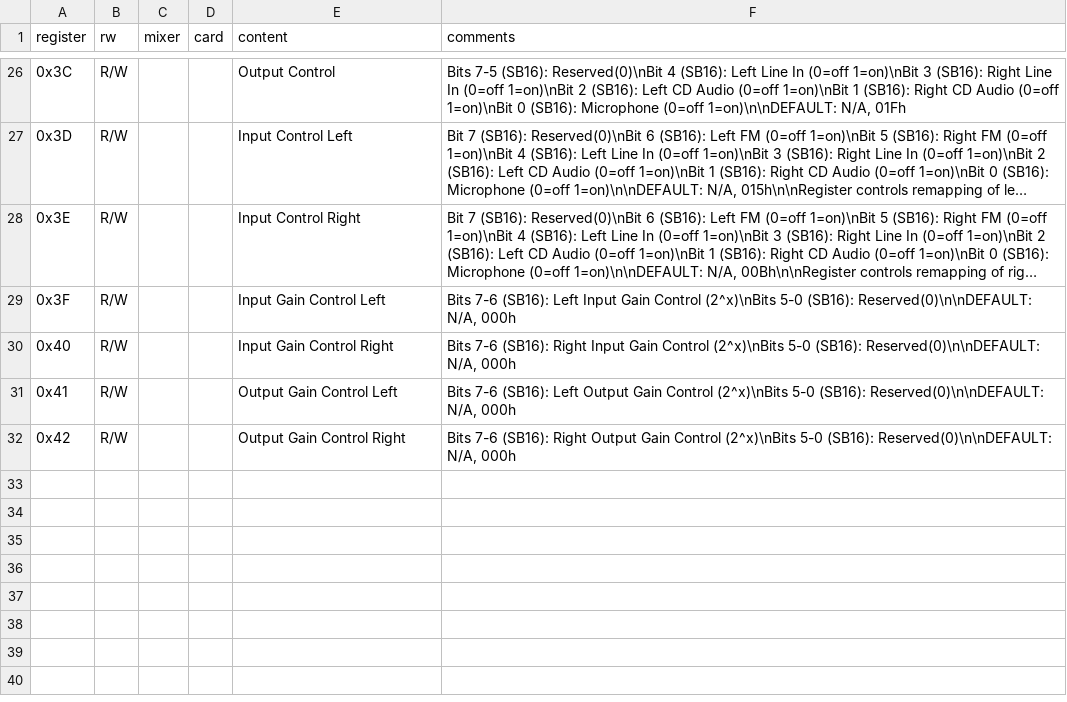
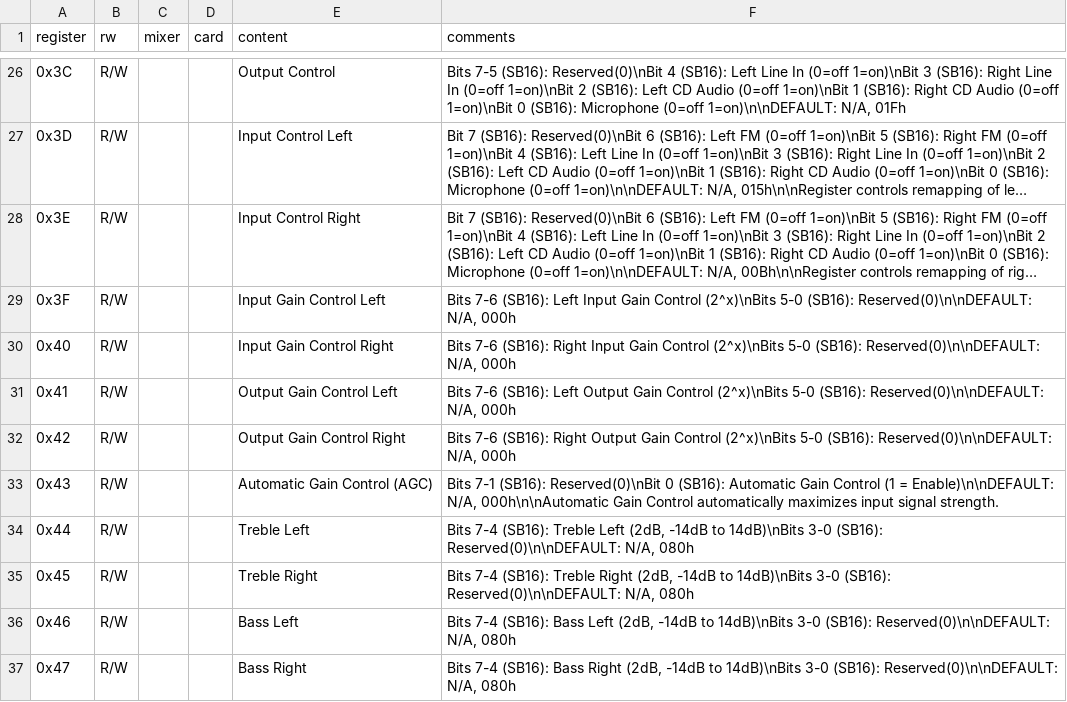
Before and after one commit to joncampbell123/a-pile-of-documentation, a CSV file: tables/sound/ibm/sound-blaster/sound-blaster-mixer-registers--hackipedia-org--hackipedia-org-sound-and-music-sound-blaster-tfms-dsp-commands.csv, drawn as a sheet; only a part is shown, gaps mark what is left out; long unchanged cells end in ….

Commit message:
more

```diff
--- a/tables/sound/ibm/sound-blaster/sound-blaster-mixer-registers--hackipedia-org--hackipedia-org-sound-and-music-sound-blaster-tfms-dsp-commands.csv
+++ b/tables/sound/ibm/sound-blaster/sound-blaster-mixer-registers--hackipedia-org--hackipedia-org-sound-and-music-sound-blaster-tfms-dsp-commands.csv
@@ -32 +32,6 @@ register,rw,mixer,card,content,comments
 0x42,R/W,"","","Output Gain Control Right","Bits 7-6 (SB16): Right Output Gain Control (2^x)\nBits 5-0 (SB16): Reserved(0)\n\nDEFAULT: N/A, 000h"
+0x43,R/W,"","","Automatic Gain Control (AGC)","Bits 7-1 (SB16): Reserved(0)\nBit 0 (SB16): Automatic Gain Control (1 = Enable)\n\nDEFAULT: N/A, 000h\n\nAutomatic Gain Control automatically maximizes input signal strength."
+0x44,R/W,"","","Treble Left","Bits 7-4 (SB16): Treble Left (2dB, -14dB to 14dB)\nBits 3-0 (SB16): Reserved(0)\n\nDEFAULT: N/A, 080h"
+0x45,R/W,"","","Treble Right","Bits 7-4 (SB16): Treble Right (2dB, -14dB to 14dB)\nBits 3-0 (SB16): Reserved(0)\n\nDEFAULT: N/A, 080h"
+0x46,R/W,"","","Bass Left","Bits 7-4 (SB16): Bass Left (2dB, -14dB to 14dB)\nBits 3-0 (SB16): Reserved(0)\n\nDEFAULT: N/A, 080h"
+0x47,R/W,"","","Bass Right","Bits 7-4 (SB16): Bass Right (2dB, -14dB to 14dB)\nBits 3-0 (SB16): Reserved(0)\n\nDEFAULT: N/A, 080h"
```
